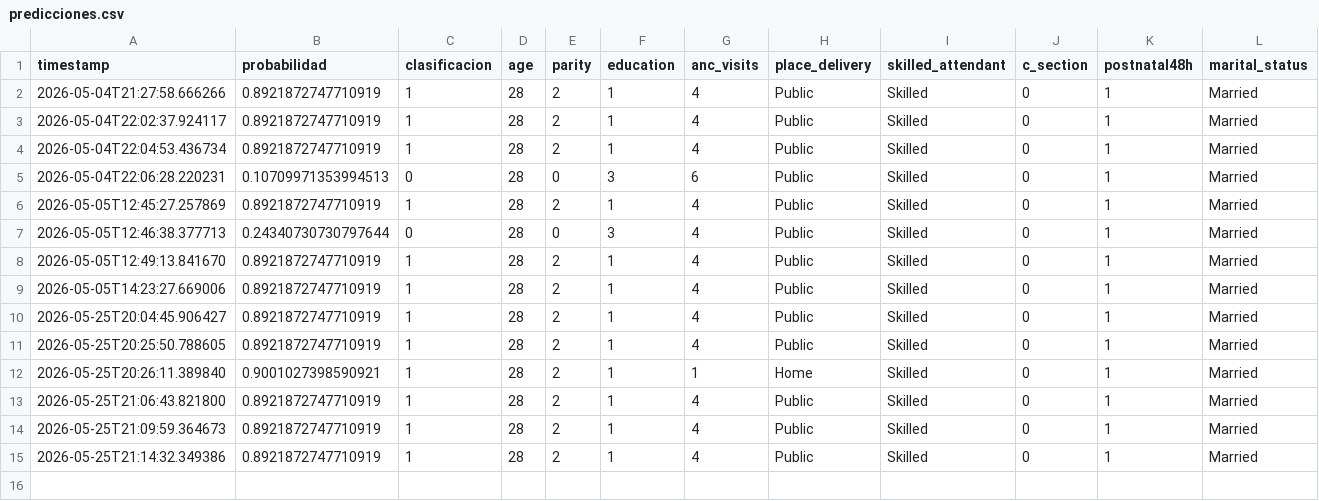
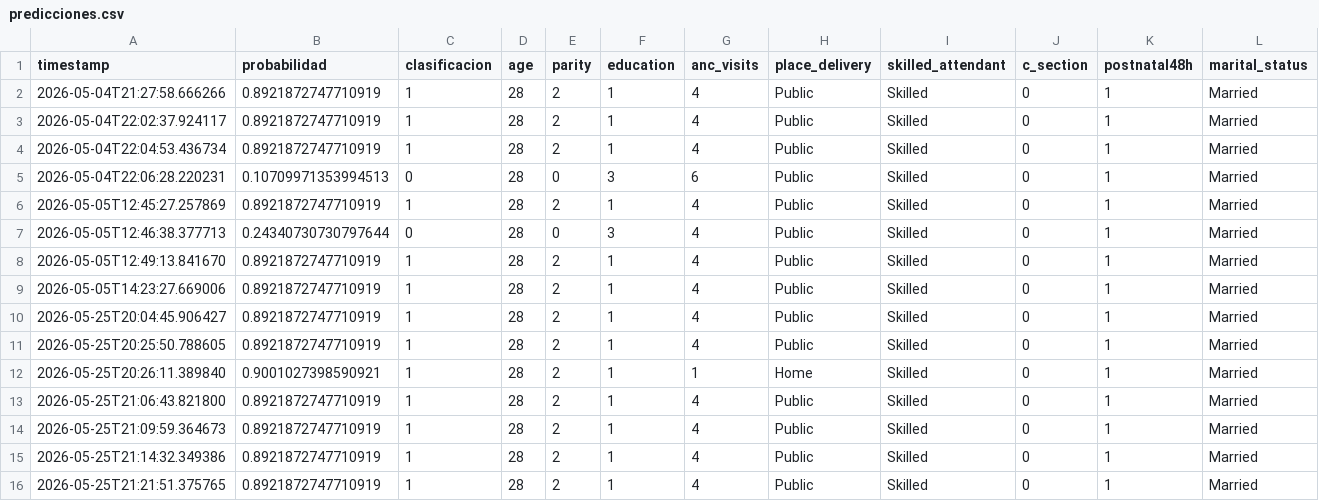
Before and after one commit to reptilmmxxv-glitch/Maternal-Risk-Predictor--KDHS-, a CSV file: Sistema web/logs/predicciones.csv, drawn as a sheet; only a part is shown; rows hold the shown columns only; the diff names each change by its address in the sheet, - before the commit and + after, or states it on an @@ line.

```diff
--- a/Sistema web/logs/predicciones.csv
+++ b/Sistema web/logs/predicciones.csv
+row 16: 2026-05-25T21:21:51.375765 | 0.8921872747710919 | 1 | 28 | 2 | 1 | 4 | Public | Skilled | 0 | 1 | Married
```
Also changed, not shown: 1 other file.
